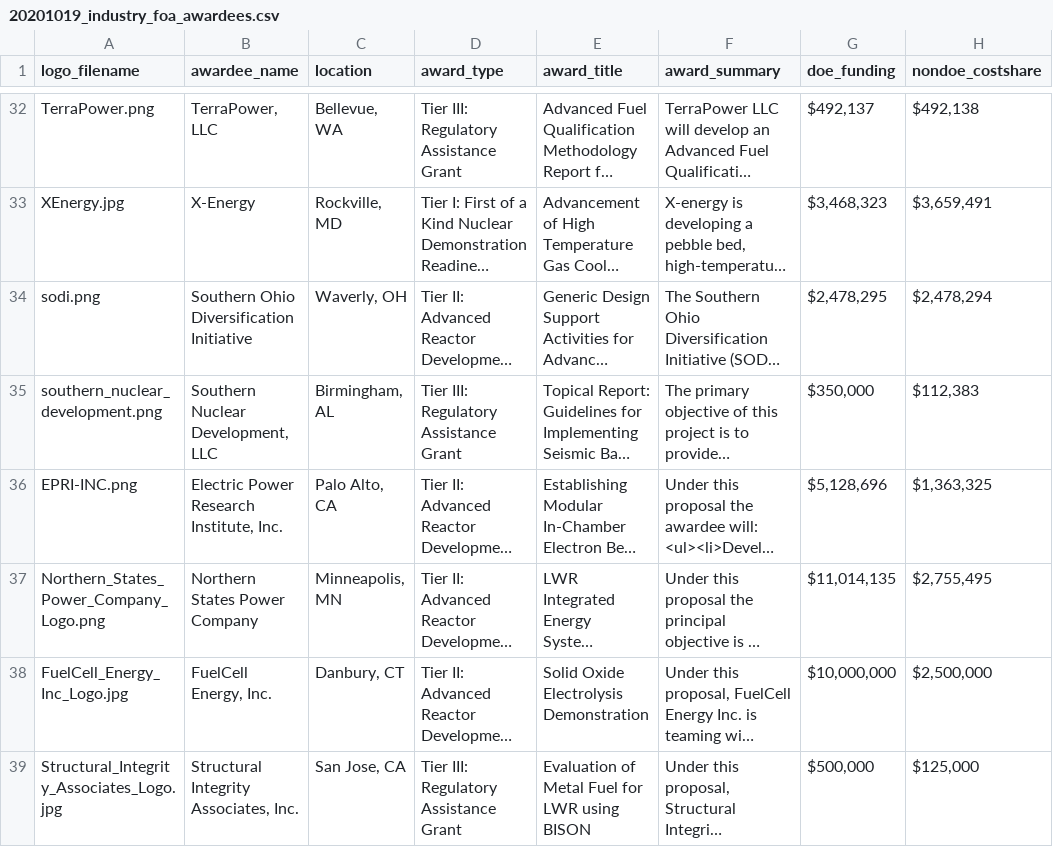
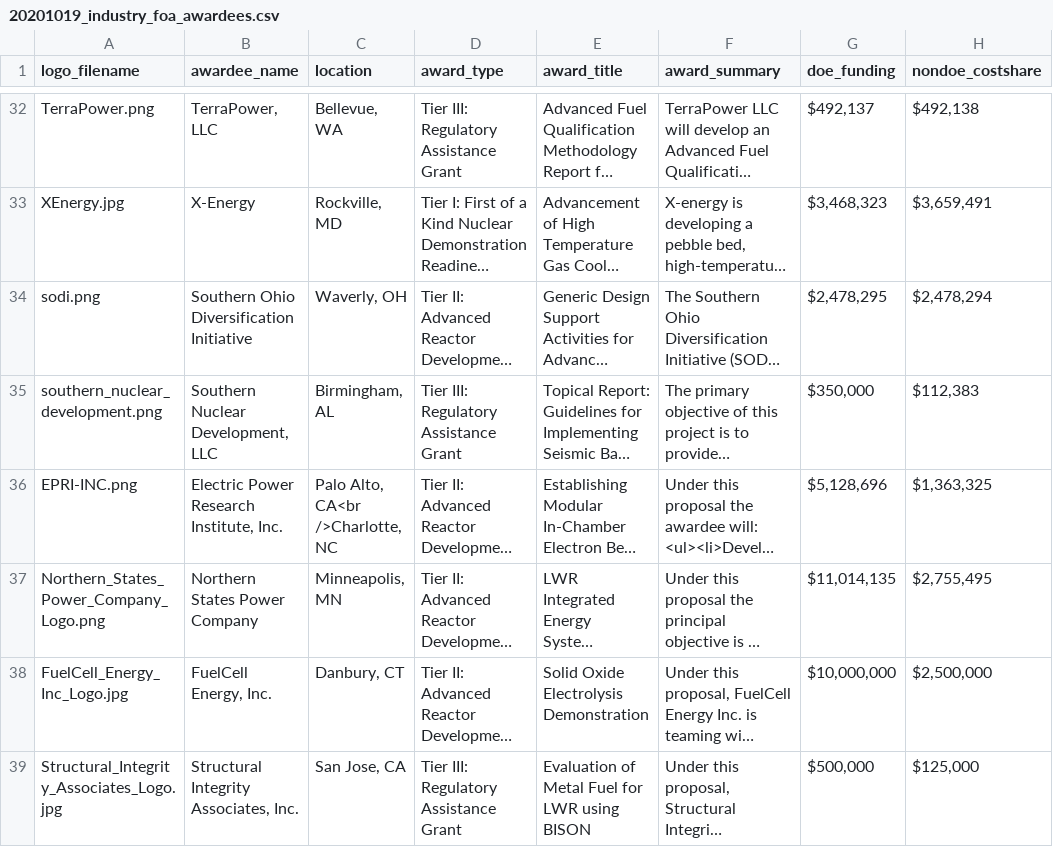
Before and after one commit to EEREweb/ne_foa_awards, a CSV file: data/20201019_industry_foa_awardees.csv, drawn as a sheet; only a part is shown, gaps mark what is left out; long unchanged cells end in …; the diff names each change by its address in the sheet, - before the commit and + after, or states it on an @@ line.

Commit message:
Update 20201019_industry_foa_awardees.csv

```diff
--- a/data/20201019_industry_foa_awardees.csv
+++ b/data/20201019_industry_foa_awardees.csv
-C36 (location): Palo Alto, CA
+C36 (location): Palo Alto, CA<br />Charlotte, NC
```
